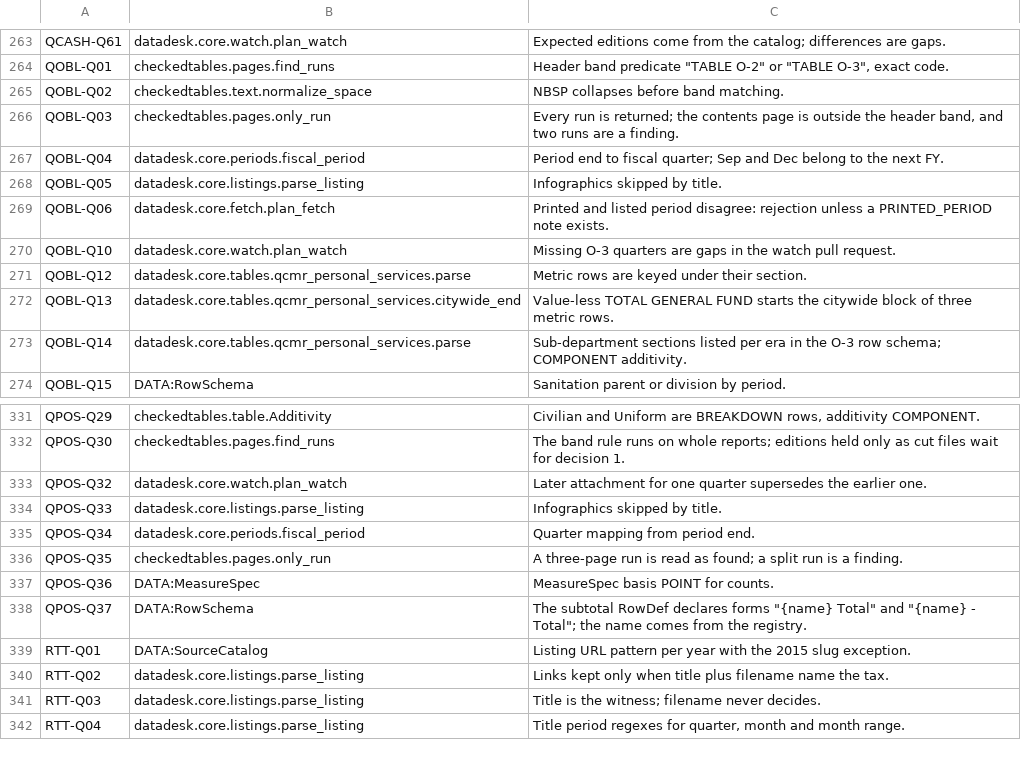
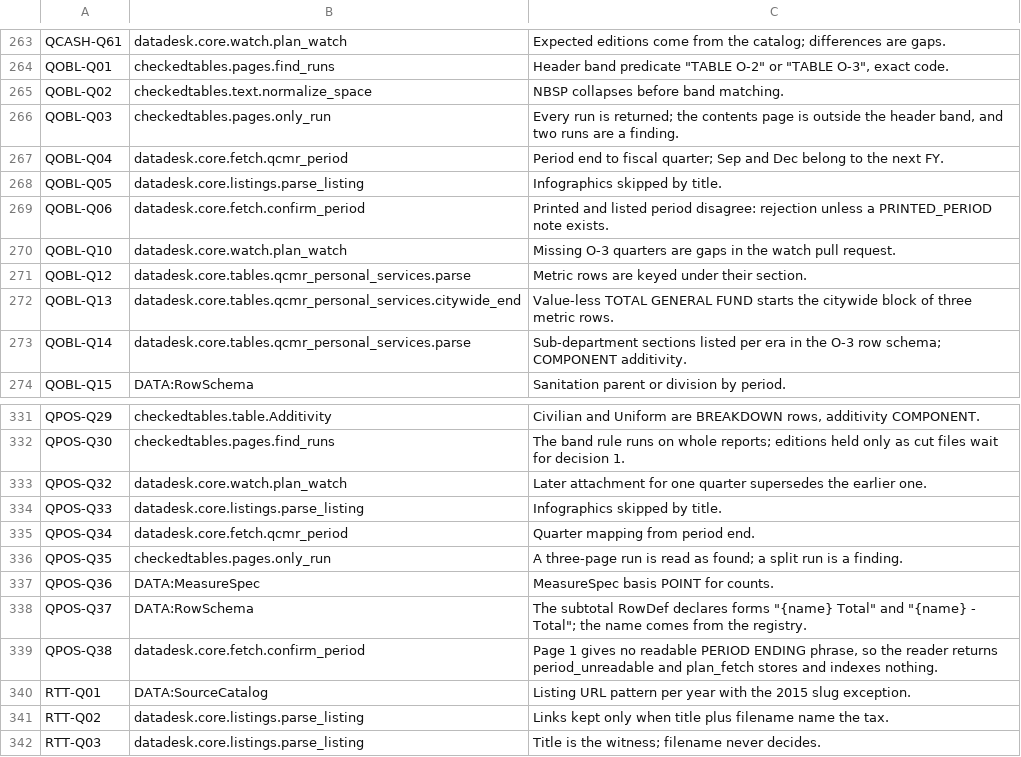
Before and after one commit to Wissahickon-Analytics/phillyledger, a TSV file: docs/evidence/coverage.tsv, drawn as a sheet; only a part is shown, gaps mark what is left out; the shorter side is filled out with more unchanged rows.

Commit message:
feat(datadesk): index the QCMR reports from FY2022 (#37)

```diff
--- a/docs/evidence/coverage.tsv
+++ b/docs/evidence/coverage.tsv
@@ -266,5 +266,5 @@ QOBL-Q02	checkedtables.text.normalize_space	NBSP collapses before band matching.
 QOBL-Q03	checkedtables.pages.only_run	Every run is returned; the contents page is outside the header band, and two runs are a finding.
-QOBL-Q04	datadesk.core.periods.fiscal_period	Period end to fiscal quarter; Sep and Dec belong to the next FY.
+QOBL-Q04	datadesk.core.fetch.qcmr_period	Period end to fiscal quarter; Sep and Dec belong to the next FY.
 QOBL-Q05	datadesk.core.listings.parse_listing	Infographics skipped by title.
-QOBL-Q06	datadesk.core.fetch.plan_fetch	Printed and listed period disagree: rejection unless a PRINTED_PERIOD note exists.
+QOBL-Q06	datadesk.core.fetch.confirm_period	Printed and listed period disagree: rejection unless a PRINTED_PERIOD note exists.
 QOBL-Q10	datadesk.core.watch.plan_watch	Missing O-3 quarters are gaps in the watch pull request.
@@ -334,3 +334,3 @@ QPOS-Q32	datadesk.core.watch.plan_watch	Later attachment for one quarter superse
 QPOS-Q33	datadesk.core.listings.parse_listing	Infographics skipped by title.
-QPOS-Q34	datadesk.core.periods.fiscal_period	Quarter mapping from period end.
+QPOS-Q34	datadesk.core.fetch.qcmr_period	Quarter mapping from period end.
 QPOS-Q35	checkedtables.pages.only_run	A three-page run is read as found; a split run is a finding.
@@ -338,2 +338,3 @@ QPOS-Q36	DATA:MeasureSpec	MeasureSpec basis POINT for counts.
 QPOS-Q37	DATA:RowSchema	The subtotal RowDef declares forms "{name} Total" and "{name} - Total"; the name comes from the registry.
+QPOS-Q38	datadesk.core.fetch.confirm_period	Page 1 gives no readable PERIOD ENDING phrase, so the reader returns period_unreadable and plan_fetch stores and indexes nothing.
 RTT-Q01	DATA:SourceCatalog	Listing URL pattern per year with the 2015 slug exception.
```
Also changed, not shown: docs/evidence/quirks.tsv, 9 other files.
